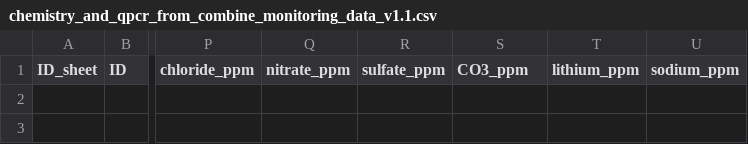
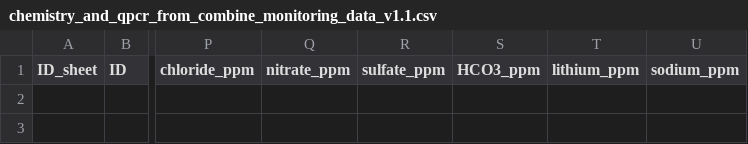
Before and after one commit to GeobiologyLab/AA-DELOS-2021-time-series, a CSV file: data/chemistry_and_qpcr_from_combine_monitoring_data_v1.1.csv, drawn as a sheet; only a part is shown, gaps mark what is left out; the diff names each change by its address in the sheet, - before the commit and + after, or states it on an @@ line.

Commit message:
updated chemistry*csv and supplmentary_data_2.csv

```diff
--- a/data/chemistry_and_qpcr_from_combine_monitoring_data_v1.1.csv
+++ b/data/chemistry_and_qpcr_from_combine_monitoring_data_v1.1.csv
-S1: CO3_ppm
+S1: HCO3_ppm
```
Also changed, not shown: data/supplementary_data_2.csv.
